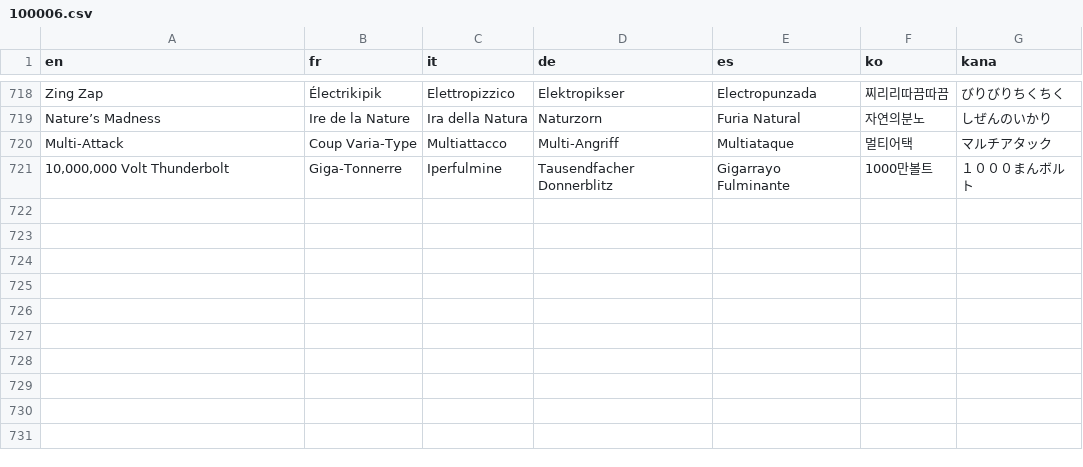
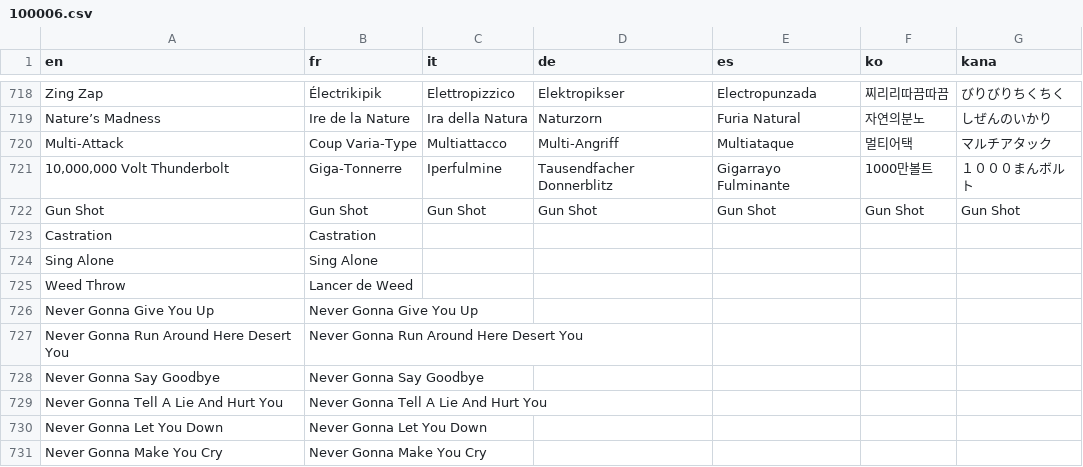
Before and after one commit to EltyDev/Pokemon-Platibidou, a CSV file: project/Data/Text/Dialogs/100006.csv, drawn as a sheet; only a part is shown, gaps mark what is left out.

```diff
--- a/project/Data/Text/Dialogs/100006.csv
+++ b/project/Data/Text/Dialogs/100006.csv
@@ -721 +721,11 @@ Multi-Attack,Coup Varia-Type,Multiattacco,Multi-Angriff,Multiataque,멀티어택
 "10,000,000 Volt Thunderbolt",Giga-Tonnerre,Iperfulmine,Tausendfacher Donnerblitz,Gigarrayo Fulminante,1000만볼트,１０００まんボルト
+Gun Shot,Gun Shot,Gun Shot,Gun Shot,Gun Shot,Gun Shot,Gun Shot
+Castration,Castration,"","","","",""
+Sing Alone,Sing Alone,"","","","",""
+Weed Throw,Lancer de Weed,"","","","",""
+Never Gonna Give You Up,Never Gonna Give You Up,"","","","",""
+Never Gonna Run Around Here Desert You,Never Gonna Run Around Here Desert You,"","","","",""
+Never Gonna Say Goodbye ,Never Gonna Say Goodbye,"","","","",""
+Never Gonna Tell A Lie And Hurt You,Never Gonna Tell A Lie And Hurt You,"","","","",""
+Never Gonna Let You Down,Never Gonna Let You Down,"","","","",""
+Never Gonna Make You Cry,Never Gonna Make You Cry,"","","","",""
```
Also changed, not shown: project/Data/Text/Dialogs/100004.csv, project/Data/Text/Dialogs/100005.csv, 16 other files.
